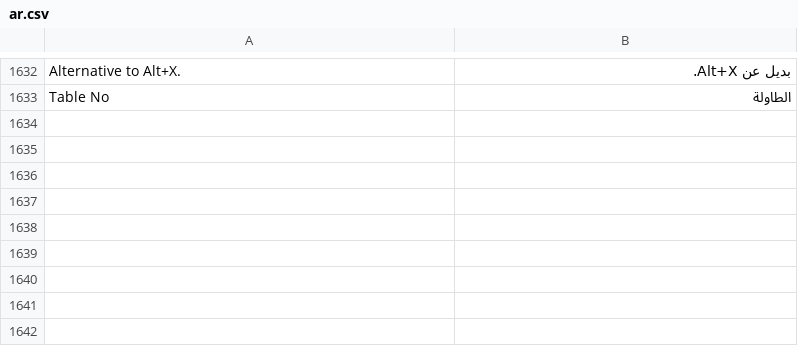
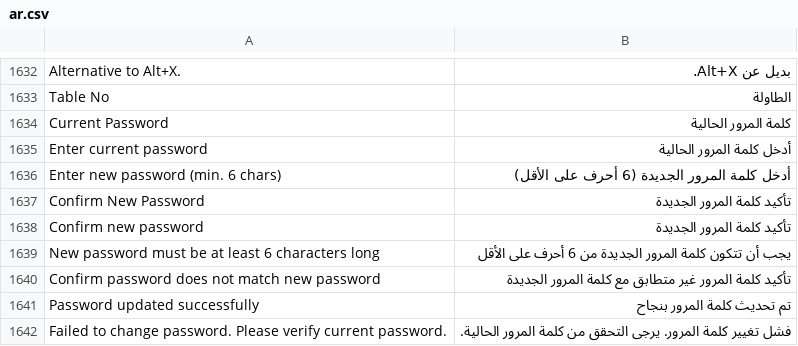
Before and after one commit to champion-sys/POSNext, a CSV file: pos_next/translations/ar.csv, drawn as a sheet; only a part is shown, gaps mark what is left out; the diff names each change by its address in the sheet, - before the commit and + after, or states it on an @@ line.

Commit message:
fix: handle NaN decimal precision in posSettings and add Arabic translations

```diff
--- a/pos_next/translations/ar.csv
+++ b/pos_next/translations/ar.csv
+row 1634: Current Password | كلمة المرور الحالية
+row 1635: Enter current password | أدخل كلمة المرور الحالية
+row 1636: Enter new password (min. 6 chars) | أدخل كلمة المرور الجديدة (6 أحرف على الأقل)
+row 1637: Confirm New Password | تأكيد كلمة المرور الجديدة
+row 1638: Confirm new password | تأكيد كلمة المرور الجديدة
+row 1639: New password must be at least 6 characters long | يجب أن تتكون كلمة المرور الجديدة من 6 أحرف على الأقل
+row 1640: Confirm password does not match new password | تأكيد كلمة المرور غير متطابق مع كلمة المرور الجديدة
+row 1641: Password updated successfully | تم تحديث كلمة المرور بنجاح
+row 1642: Failed to change password. Please verify current password. | فشل تغيير كلمة المرور. يرجى التحقق من كلمة المرور الحالية.
```
Also changed, not shown: 1 other file.
